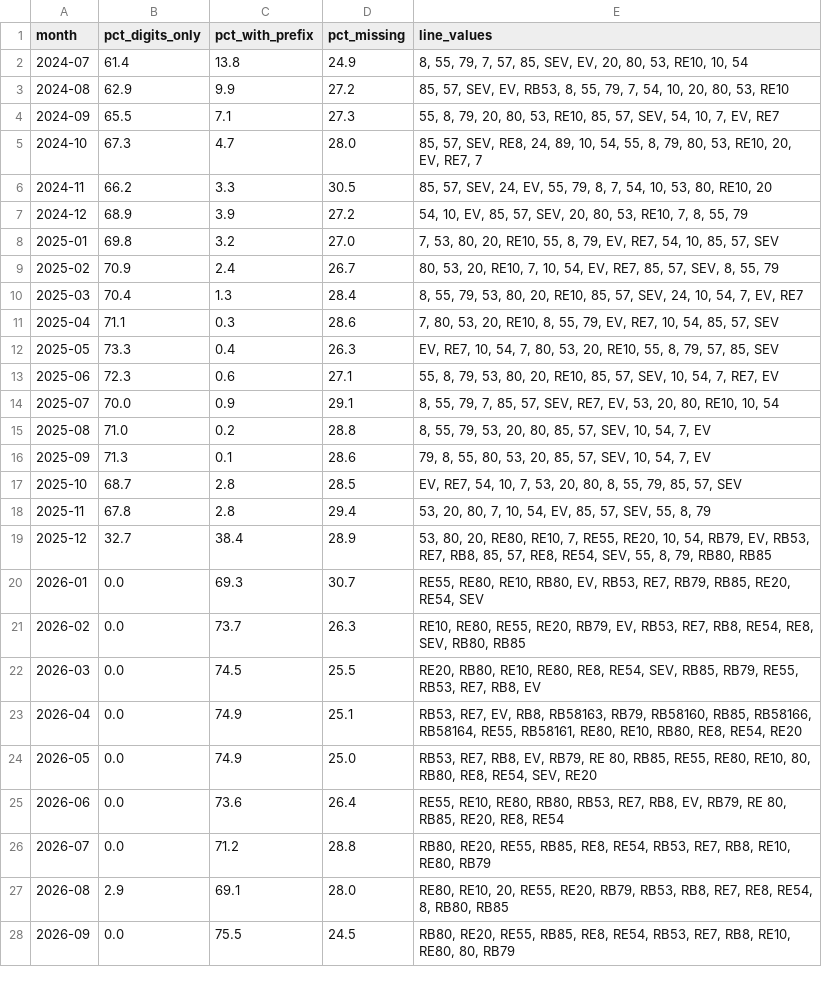
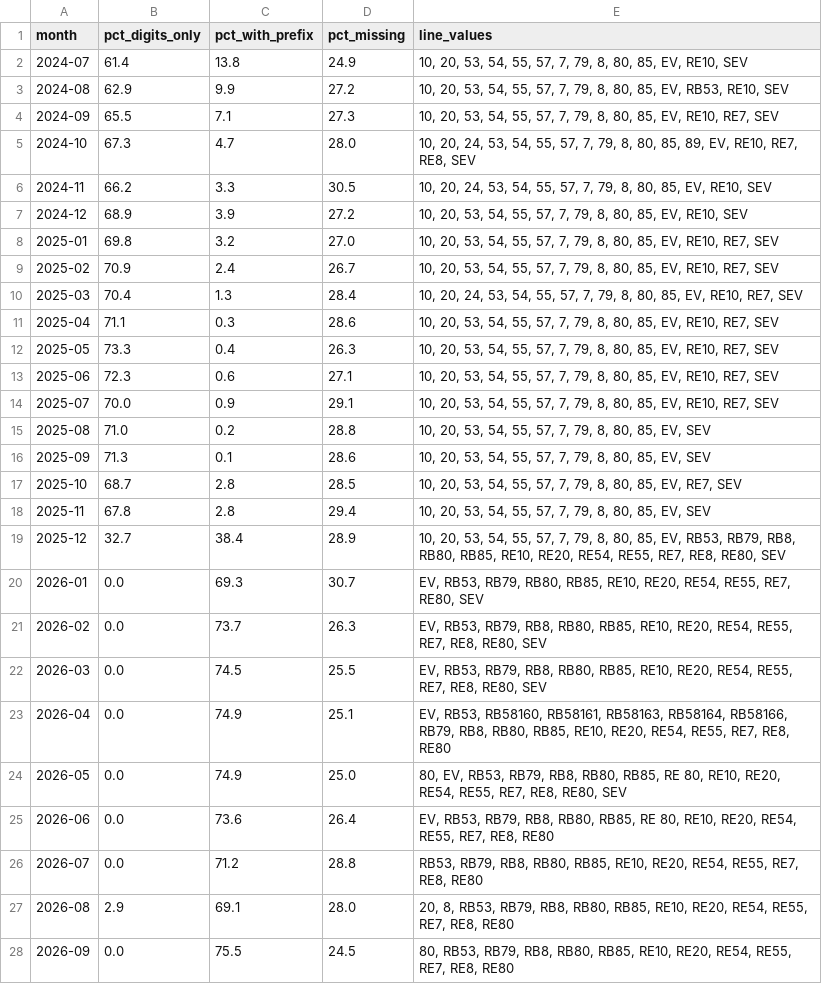
Before and after one commit to Umutakkopru/pds-db-delays, a CSV file: reports/checks/line_formats_by_month.csv, drawn as a sheet; only a part is shown; the diff covers the shown part only.

```diff
--- a/reports/checks/line_formats_by_month.csv
+++ b/reports/checks/line_formats_by_month.csv
@@ -1,28 +1,28 @@
 month,pct_digits_only,pct_with_prefix,pct_missing,line_values
-2024-07,61.4,13.8,24.9,"8, 55, 79, 7, 57, 85, SEV, EV, 20, 80, 53, RE10, 10, 54"
-2024-08,62.9,9.9,27.2,"85, 57, SEV, EV, RB53, 8, 55, 79, 7, 54, 10, 20, 80, 53, RE10"
-2024-09,65.5,7.1,27.3,"55, 8, 79, 20, 80, 53, RE10, 85, 57, SEV, 54, 10, 7, EV, RE7"
-2024-10,67.3,4.7,28.0,"85, 57, SEV, RE8, 24, 89, 10, 54, 55, 8, 79, 80, 53, RE10, 20, EV, RE7, 7"
-2024-11,66.2,3.3,30.5,"85, 57, SEV, 24, EV, 55, 79, 8, 7, 54, 10, 53, 80, RE10, 20"
-2024-12,68.9,3.9,27.2,"54, 10, EV, 85, 57, SEV, 20, 80, 53, RE10, 7, 8, 55, 79"
-2025-01,69.8,3.2,27.0,"7, 53, 80, 20, RE10, 55, 8, 79, EV, RE7, 54, 10, 85, 57, SEV"
-2025-02,70.9,2.4,26.7,"80, 53, 20, RE10, 7, 10, 54, EV, RE7, 85, 57, SEV, 8, 55, 79"
-2025-03,70.4,1.3,28.4,"8, 55, 79, 53, 80, 20, RE10, 85, 57, SEV, 24, 10, 54, 7, EV, RE7"
-2025-04,71.1,0.3,28.6,"7, 80, 53, 20, RE10, 8, 55, 79, EV, RE7, 10, 54, 85, 57, SEV"
-2025-05,73.3,0.4,26.3,"EV, RE7, 10, 54, 7, 80, 53, 20, RE10, 55, 8, 79, 57, 85, SEV"
-2025-06,72.3,0.6,27.1,"55, 8, 79, 53, 80, 20, RE10, 85, 57, SEV, 10, 54, 7, RE7, EV"
-2025-07,70.0,0.9,29.1,"8, 55, 79, 7, 85, 57, SEV, RE7, EV, 53, 20, 80, RE10, 10, 54"
-2025-08,71.0,0.2,28.8,"8, 55, 79, 53, 20, 80, 85, 57, SEV, 10, 54, 7, EV"
-2025-09,71.3,0.1,28.6,"79, 8, 55, 80, 53, 20, 85, 57, SEV, 10, 54, 7, EV"
-2025-10,68.7,2.8,28.5,"EV, RE7, 54, 10, 7, 53, 20, 80, 8, 55, 79, 85, 57, SEV"
-2025-11,67.8,2.8,29.4,"53, 20, 80, 7, 10, 54, EV, 85, 57, SEV, 55, 8, 79"
-2025-12,32.7,38.4,28.9,"53, 80, 20, RE80, RE10, 7, RE55, RE20, 10, 54, RB79, EV, RB53, RE7, RB8, 85, 57, RE8, RE54, SEV, 55, 8, 79, RB80, RB85"
-2026-01,0.0,69.3,30.7,"RE55, RE80, RE10, RB80, EV, RB53, RE7, RB79, RB85, RE20, RE54, SEV"
-2026-02,0.0,73.7,26.3,"RE10, RE80, RE55, RE20, RB79, EV, RB53, RE7, RB8, RE54, RE8, SEV, RB80, RB85"
-2026-03,0.0,74.5,25.5,"RE20, RB80, RE10, RE80, RE8, RE54, SEV, RB85, RB79, RE55, RB53, RE7, RB8, EV"
-2026-04,0.0,74.9,25.1,"RB53, RE7, EV, RB8, RB58163, RB79, RB58160, RB85, RB58166, RB58164, RE55, RB58161, RE80, RE10, RB80, RE8, RE54, RE20"
-2026-05,0.0,74.9,25.0,"RB53, RE7, RB8, EV, RB79, RE 80, RB85, RE55, RE80, RE10, 80, RB80, RE8, RE54, SEV, RE20"
-2026-06,0.0,73.6,26.4,"RE55, RE10, RE80, RB80, RB53, RE7, RB8, EV, RB79, RE 80, RB85, RE20, RE8, RE54"
-2026-07,0.0,71.2,28.8,"RB80, RE20, RE55, RB85, RE8, RE54, RB53, RE7, RB8, RE10, RE80, RB79"
-2026-08,2.9,69.1,28.0,"RE80, RE10, 20, RE55, RE20, RB79, RB53, RB8, RE7, RE8, RE54, 8, RB80, RB85"
-2026-09,0.0,75.5,24.5,"RB80, RE20, RE55, RB85, RE8, RE54, RB53, RE7, RB8, RE10, RE80, 80, RB79"
+2024-07,61.4,13.8,24.9,"10, 20, 53, 54, 55, 57, 7, 79, 8, 80, 85, EV, RE10, SEV"
+2024-08,62.9,9.9,27.2,"10, 20, 53, 54, 55, 57, 7, 79, 8, 80, 85, EV, RB53, RE10, SEV"
+2024-09,65.5,7.1,27.3,"10, 20, 53, 54, 55, 57, 7, 79, 8, 80, 85, EV, RE10, RE7, SEV"
+2024-10,67.3,4.7,28.0,"10, 20, 24, 53, 54, 55, 57, 7, 79, 8, 80, 85, 89, EV, RE10, RE7, RE8, SEV"
+2024-11,66.2,3.3,30.5,"10, 20, 24, 53, 54, 55, 57, 7, 79, 8, 80, 85, EV, RE10, SEV"
+2024-12,68.9,3.9,27.2,"10, 20, 53, 54, 55, 57, 7, 79, 8, 80, 85, EV, RE10, SEV"
+2025-01,69.8,3.2,27.0,"10, 20, 53, 54, 55, 57, 7, 79, 8, 80, 85, EV, RE10, RE7, SEV"
+2025-02,70.9,2.4,26.7,"10, 20, 53, 54, 55, 57, 7, 79, 8, 80, 85, EV, RE10, RE7, SEV"
+2025-03,70.4,1.3,28.4,"10, 20, 24, 53, 54, 55, 57, 7, 79, 8, 80, 85, EV, RE10, RE7, SEV"
+2025-04,71.1,0.3,28.6,"10, 20, 53, 54, 55, 57, 7, 79, 8, 80, 85, EV, RE10, RE7, SEV"
+2025-05,73.3,0.4,26.3,"10, 20, 53, 54, 55, 57, 7, 79, 8, 80, 85, EV, RE10, RE7, SEV"
+2025-06,72.3,0.6,27.1,"10, 20, 53, 54, 55, 57, 7, 79, 8, 80, 85, EV, RE10, RE7, SEV"
+2025-07,70.0,0.9,29.1,"10, 20, 53, 54, 55, 57, 7, 79, 8, 80, 85, EV, RE10, RE7, SEV"
+2025-08,71.0,0.2,28.8,"10, 20, 53, 54, 55, 57, 7, 79, 8, 80, 85, EV, SEV"
+2025-09,71.3,0.1,28.6,"10, 20, 53, 54, 55, 57, 7, 79, 8, 80, 85, EV, SEV"
+2025-10,68.7,2.8,28.5,"10, 20, 53, 54, 55, 57, 7, 79, 8, 80, 85, EV, RE7, SEV"
+2025-11,67.8,2.8,29.4,"10, 20, 53, 54, 55, 57, 7, 79, 8, 80, 85, EV, SEV"
+2025-12,32.7,38.4,28.9,"10, 20, 53, 54, 55, 57, 7, 79, 8, 80, 85, EV, RB53, RB79, RB8, RB80, RB85, RE10, RE20, RE54, RE55, RE7, RE8, RE80, SEV"
+2026-01,0.0,69.3,30.7,"EV, RB53, RB79, RB80, RB85, RE10, RE20, RE54, RE55, RE7, RE80, SEV"
+2026-02,0.0,73.7,26.3,"EV, RB53, RB79, RB8, RB80, RB85, RE10, RE20, RE54, RE55, RE7, RE8, RE80, SEV"
+2026-03,0.0,74.5,25.5,"EV, RB53, RB79, RB8, RB80, RB85, RE10, RE20, RE54, RE55, RE7, RE8, RE80, SEV"
+2026-04,0.0,74.9,25.1,"EV, RB53, RB58160, RB58161, RB58163, RB58164, RB58166, RB79, RB8, RB80, RB85, RE10, RE20, RE54, RE55, RE7, RE8, RE80"
+2026-05,0.0,74.9,25.0,"80, EV, RB53, RB79, RB8, RB80, RB85, RE 80, RE10, RE20, RE54, RE55, RE7, RE8, RE80, SEV"
+2026-06,0.0,73.6,26.4,"EV, RB53, RB79, RB8, RB80, RB85, RE 80, RE10, RE20, RE54, RE55, RE7, RE8, RE80"
+2026-07,0.0,71.2,28.8,"RB53, RB79, RB8, RB80, RB85, RE10, RE20, RE54, RE55, RE7, RE8, RE80"
+2026-08,2.9,69.1,28.0,"20, 8, RB53, RB79, RB8, RB80, RB85, RE10, RE20, RE54, RE55, RE7, RE8, RE80"
+2026-09,0.0,75.5,24.5,"80, RB53, RB79, RB8, RB80, RB85, RE10, RE20, RE54, RE55, RE7, RE8, RE80"
```
Also changed, not shown: 1 edited cell elsewhere in this file, reports/checks/line_types_over_time.csv, 2 other files.
